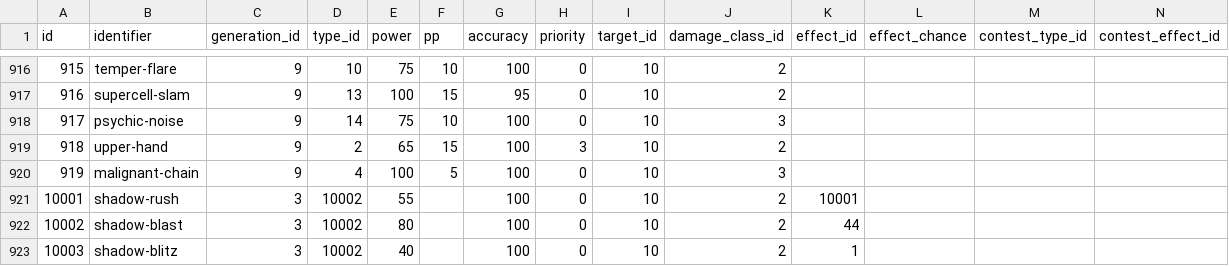
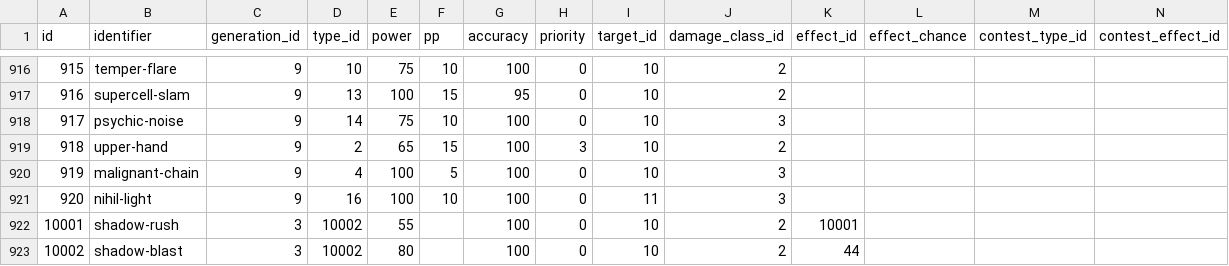
Before and after one commit to eourd4402/pokemon-champions-data, a CSV file: data/moves.csv, drawn as a sheet; only a part is shown, gaps mark what is left out; the shorter side is filled out with more unchanged rows; rows hold the shown columns only; the diff names each change by its address in the sheet, - before the commit and + after, or states it on an @@ line.

```diff
--- a/data/moves.csv
+++ b/data/moves.csv
+row 921: 920 | nihil-light | 9 | 16 | 100 | 10 | 100 | 0 | 11 | 3
```
Also changed, not shown: data/ability_names.csv, data/move_names.csv, 3 other files.
